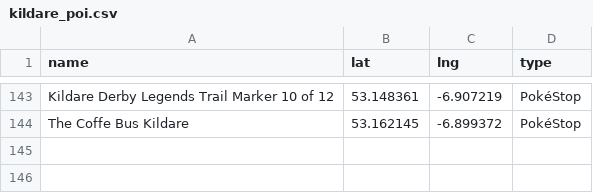
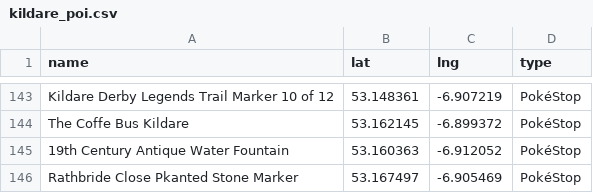
Before and after one commit to gsmitheidw/pogo-s2-kildare, a CSV file: kildare_poi.csv, drawn as a sheet; only a part is shown, gaps mark what is left out.

Commit message:
update csv

```diff
--- a/kildare_poi.csv
+++ b/kildare_poi.csv
@@ -144 +144,3 @@ Kildare Derby Legends Trail Marker 10 of 12,53.148361,-6.907219,PokéStop
 The Coffe Bus Kildare,53.162145,-6.899372,PokéStop
+19th Century Antique Water Fountain,53.160363,-6.912052,PokéStop
+Rathbride Close Pkanted Stone Marker,53.167497,-6.905469,PokéStop
```
